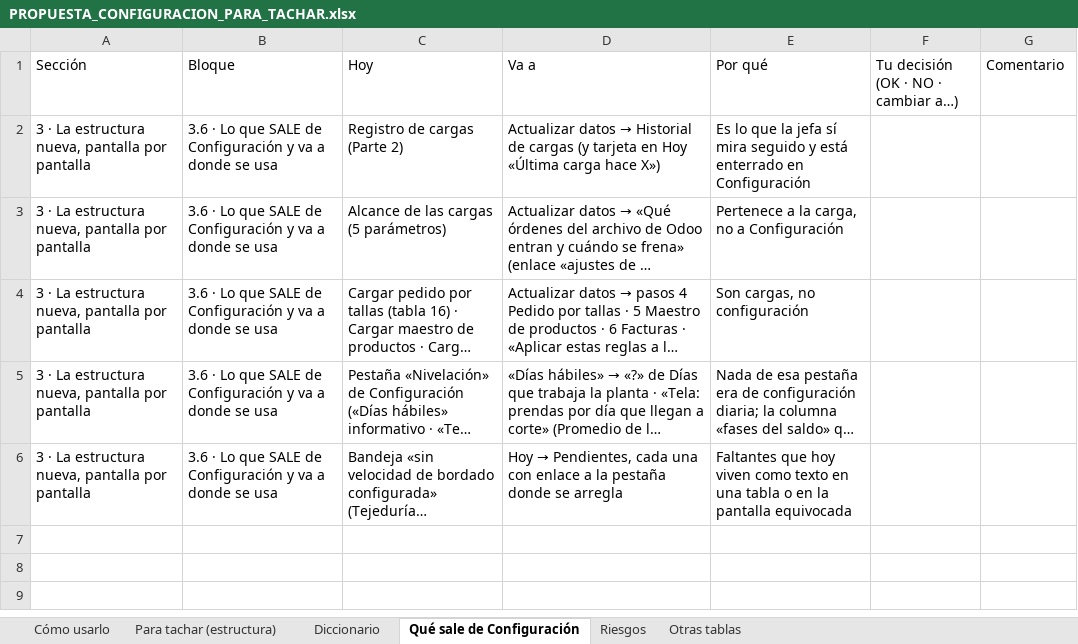
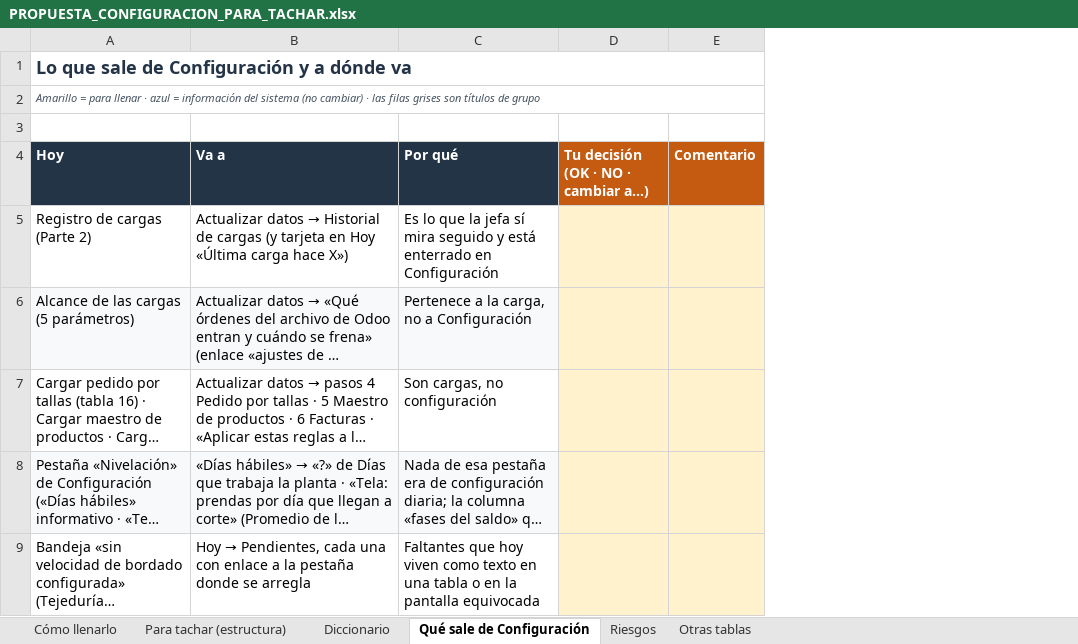
Before and after one commit to claudeplanificaciontempo-debug/tempo-pcp, an Excel workbook: entregas/PROPUESTA_CONFIGURACION_PARA_TACHAR.xlsx, sheet Qué sale de Configuración, drawn as a sheet; long unchanged cells end in …; values as stored, in another font and other column widths than the file's, no borders; removed rows and columns are numbered as before the commit, all else as after; the diff names each change by its address in the sheet, - before the commit and + after, or states it on an @@ line.

```diff
--- a/entregas/PROPUESTA_CONFIGURACION_PARA_TACHAR.xlsx (sheet Qué sale de Configuración)
+++ b/entregas/PROPUESTA_CONFIGURACION_PARA_TACHAR.xlsx (sheet Qué sale de Configuración)
-sheet tab: Cómo usarlo
+sheet tab: Cómo llenarlo
-column A (Sección), rows 2-6: all 3 · La estructura nueva, pantalla por pantalla
-column B (Bloque), rows 2-6: all 3.6 · Lo que SALE de Configuración y va a donde se usa
+row 1: Lo que sale de Configuración y a dónde va
+row 2: Amarillo = para llenar · azul = información del sistema (no cambiar) · las filas grises son títulos de grupo
+row 3: (empty)
@@ A4:E4 bold: off → on, text colour: black → #FFFFFF @@
-A4:C4 fill: none
+A4:C4 fill: #243447
-D4:E4 fill: none
+D4:E4 fill: #C55A11
-D5:E9 fill: none
+D5:E9 fill: #FFF2CC
-A6:C6 fill: none
+A6:C6 fill: #F7F9FA
-A8:C8 fill: none
+A8:C8 fill: #F7F9FA
```
Also changed, not shown: sheet Riesgos, sheet Para tachar (estructura), sheet Cómo llenarlo, sheet Diccionario, sheet Otras tablas, 8 other files.
